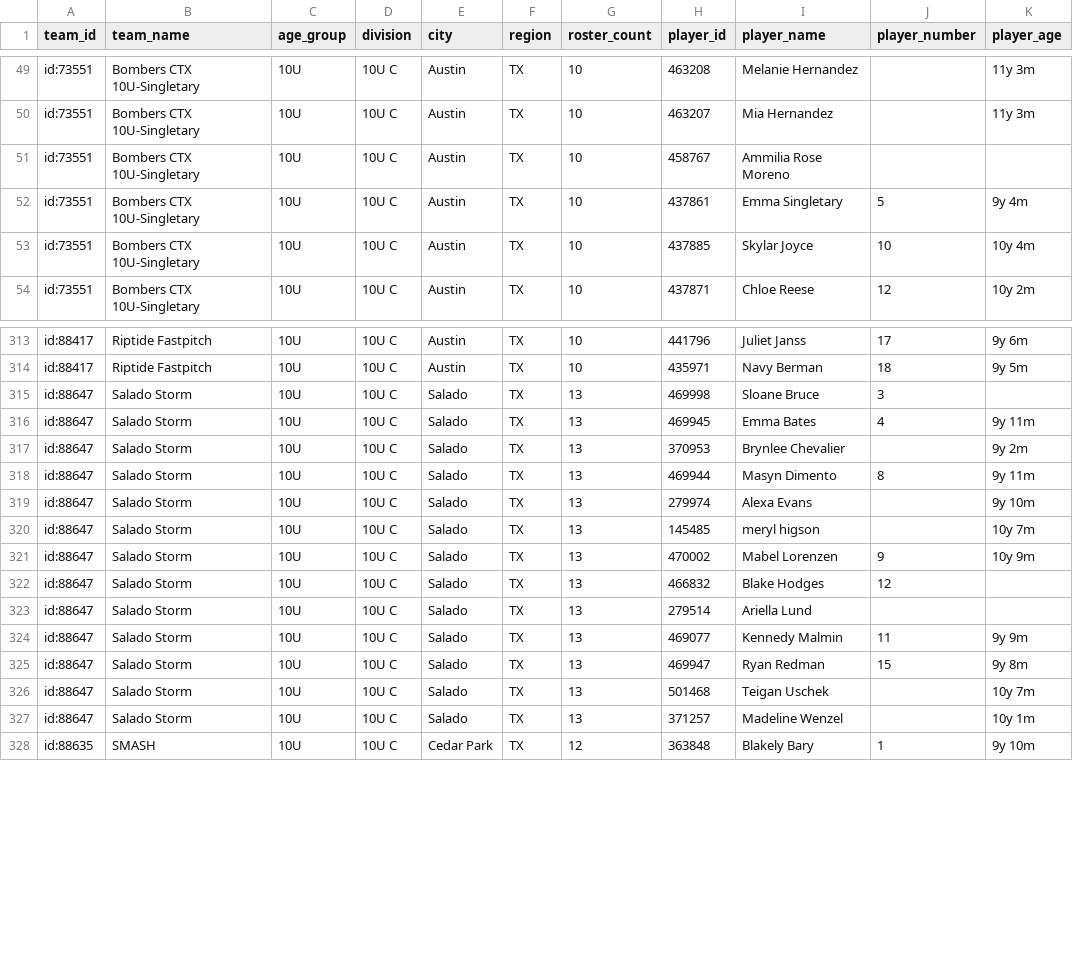
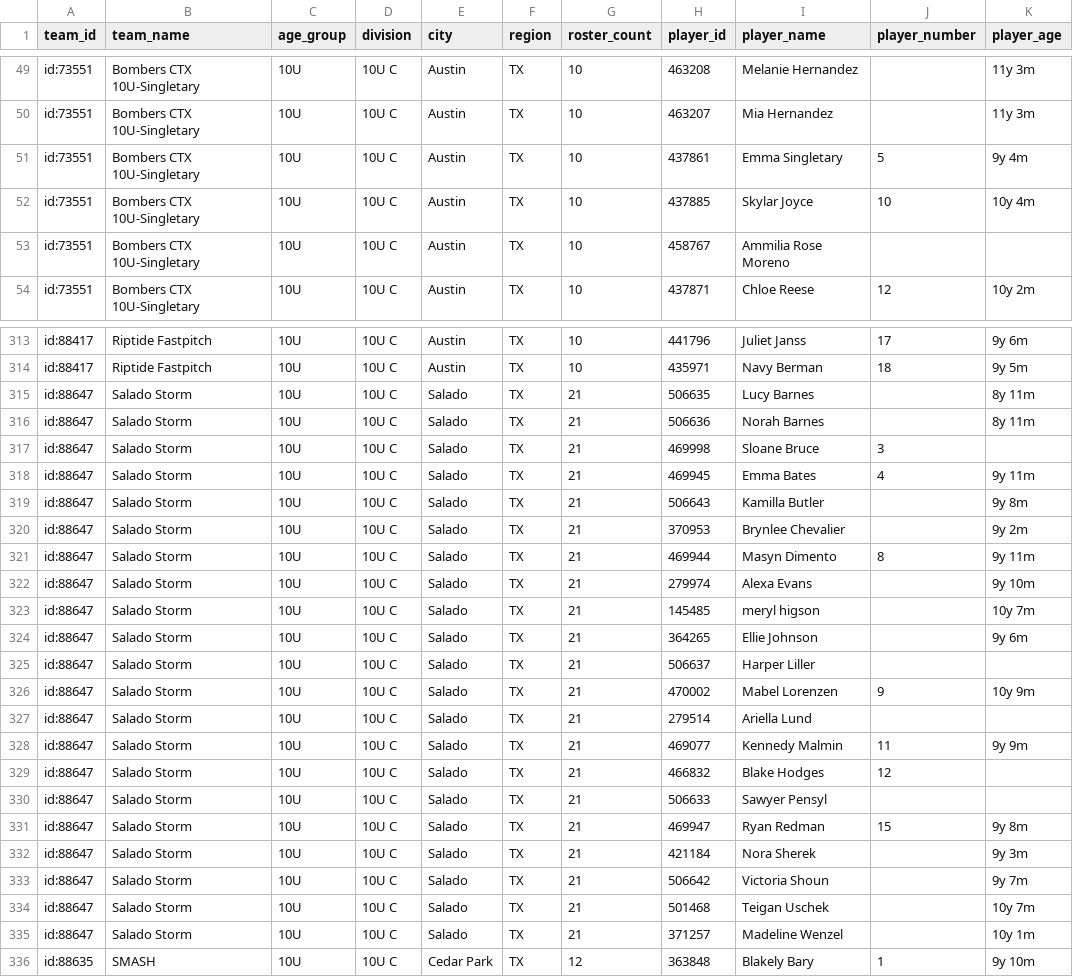
Before and after one commit to jeremiah9980/ncs-monitor, a CSV file: reports/team-list.csv, drawn as a sheet; only a part is shown, gaps mark what is left out; the diff covers the shown part only.

```diff
--- a/reports/team-list.csv
+++ b/reports/team-list.csv
@@ -50,5 +50,5 @@ id:73551,Bombers CTX 10U-Singletary,10U,10U C,Austin,TX,10,463208,Melanie Hernan
 id:73551,Bombers CTX 10U-Singletary,10U,10U C,Austin,TX,10,463207,Mia Hernandez,,11y 3m
-id:73551,Bombers CTX 10U-Singletary,10U,10U C,Austin,TX,10,458767,Ammilia Rose Moreno,,
 id:73551,Bombers CTX 10U-Singletary,10U,10U C,Austin,TX,10,437861,Emma Singletary,5,9y 4m
 id:73551,Bombers CTX 10U-Singletary,10U,10U C,Austin,TX,10,437885,Skylar Joyce,10,10y 4m
+id:73551,Bombers CTX 10U-Singletary,10U,10U C,Austin,TX,10,458767,Ammilia Rose Moreno,,
 id:73551,Bombers CTX 10U-Singletary,10U,10U C,Austin,TX,10,437871,Chloe Reese,12,10y 2m
@@ -314,15 +314,23 @@ id:88417,Riptide Fastpitch,10U,10U C,Austin,TX,10,441796,Juliet Janss,17,9y 6m
 id:88417,Riptide Fastpitch,10U,10U C,Austin,TX,10,435971,Navy Berman,18,9y 5m
-id:88647,Salado Storm,10U,10U C,Salado,TX,13,469998,Sloane Bruce,3,
-id:88647,Salado Storm,10U,10U C,Salado,TX,13,469945,Emma Bates,4,9y 11m
-id:88647,Salado Storm,10U,10U C,Salado,TX,13,370953,Brynlee Chevalier,,9y 2m
-id:88647,Salado Storm,10U,10U C,Salado,TX,13,469944,Masyn Dimento,8,9y 11m
-id:88647,Salado Storm,10U,10U C,Salado,TX,13,279974,Alexa Evans,,9y 10m
-id:88647,Salado Storm,10U,10U C,Salado,TX,13,145485,meryl higson,,10y 7m
-id:88647,Salado Storm,10U,10U C,Salado,TX,13,470002,Mabel Lorenzen,9,10y 9m
-id:88647,Salado Storm,10U,10U C,Salado,TX,13,466832,Blake Hodges,12,
-id:88647,Salado Storm,10U,10U C,Salado,TX,13,279514,Ariella Lund,,
-id:88647,Salado Storm,10U,10U C,Salado,TX,13,469077,Kennedy Malmin,11,9y 9m
-id:88647,Salado Storm,10U,10U C,Salado,TX,13,469947,Ryan Redman,15,9y 8m
-id:88647,Salado Storm,10U,10U C,Salado,TX,13,501468,Teigan Uschek,,10y 7m
-id:88647,Salado Storm,10U,10U C,Salado,TX,13,371257,Madeline Wenzel,,10y 1m
+id:88647,Salado Storm,10U,10U C,Salado,TX,21,506635,Lucy Barnes,,8y 11m
+id:88647,Salado Storm,10U,10U C,Salado,TX,21,506636,Norah Barnes,,8y 11m
+id:88647,Salado Storm,10U,10U C,Salado,TX,21,469998,Sloane Bruce,3,
+id:88647,Salado Storm,10U,10U C,Salado,TX,21,469945,Emma Bates,4,9y 11m
+id:88647,Salado Storm,10U,10U C,Salado,TX,21,506643,Kamilla Butler,,9y 8m
+id:88647,Salado Storm,10U,10U C,Salado,TX,21,370953,Brynlee Chevalier,,9y 2m
+id:88647,Salado Storm,10U,10U C,Salado,TX,21,469944,Masyn Dimento,8,9y 11m
+id:88647,Salado Storm,10U,10U C,Salado,TX,21,279974,Alexa Evans,,9y 10m
+id:88647,Salado Storm,10U,10U C,Salado,TX,21,145485,meryl higson,,10y 7m
+id:88647,Salado Storm,10U,10U C,Salado,TX,21,364265,Ellie Johnson,,9y 6m
+id:88647,Salado Storm,10U,10U C,Salado,TX,21,506637,Harper Liller,,
+id:88647,Salado Storm,10U,10U C,Salado,TX,21,470002,Mabel Lorenzen,9,10y 9m
+id:88647,Salado Storm,10U,10U C,Salado,TX,21,279514,Ariella Lund,,
+id:88647,Salado Storm,10U,10U C,Salado,TX,21,469077,Kennedy Malmin,11,9y 9m
+id:88647,Salado Storm,10U,10U C,Salado,TX,21,466832,Blake Hodges,12,
+id:88647,Salado Storm,10U,10U C,Salado,TX,21,506633,Sawyer Pensyl,,
+id:88647,Salado Storm,10U,10U C,Salado,TX,21,469947,Ryan Redman,15,9y 8m
+id:88647,Salado Storm,10U,10U C,Salado,TX,21,421184,Nora Sherek,,9y 3m
+id:88647,Salado Storm,10U,10U C,Salado,TX,21,506642,Victoria Shoun,,9y 7m
+id:88647,Salado Storm,10U,10U C,Salado,TX,21,501468,Teigan Uschek,,10y 7m
+id:88647,Salado Storm,10U,10U C,Salado,TX,21,371257,Madeline Wenzel,,10y 1m
 id:88635,SMASH,10U,10U C,Cedar Park,TX,12,363848,Blakely Bary,1,9y 10m
```
Also changed, not shown: 28 moved rows elsewhere in this file, reports/changelog.csv, 4 other files.
